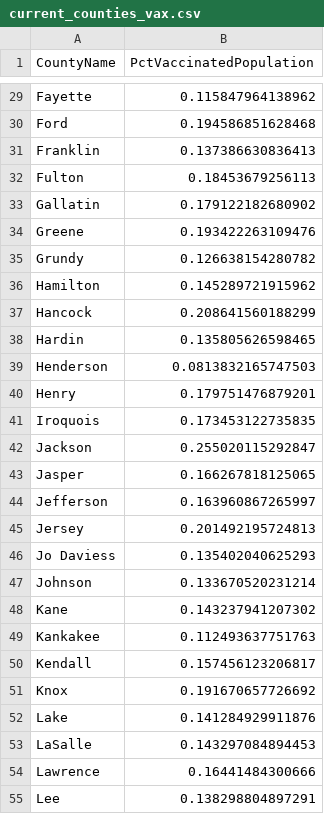
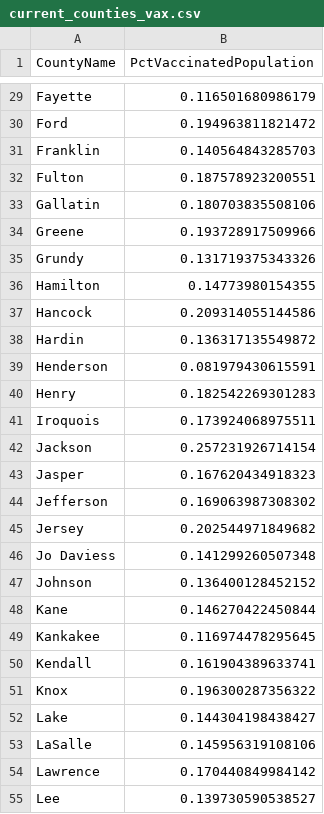
Before and after one commit to bzigterman/CUcovid, a CSV file: vax/current_counties_vax.csv, drawn as a sheet; only a part is shown, gaps mark what is left out; the diff covers the shown part only.

```diff
--- a/vax/current_counties_vax.csv
+++ b/vax/current_counties_vax.csv
@@ -29,27 +29,27 @@
-"Fayette",0.115847964138962
-"Ford",0.194586851628468
-"Franklin",0.137386630836413
-"Fulton",0.18453679256113
-"Gallatin",0.179122182680902
-"Greene",0.193422263109476
-"Grundy",0.126638154280782
-"Hamilton",0.145289721915962
-"Hancock",0.208641560188299
-"Hardin",0.135805626598465
-"Henderson",0.0813832165747503
-"Henry",0.179751476879201
-"Iroquois",0.173453122735835
-"Jackson",0.255020115292847
-"Jasper",0.166267818125065
-"Jefferson",0.163960867265997
-"Jersey",0.201492195724813
-"Jo Daviess",0.135402040625293
-"Johnson",0.133670520231214
-"Kane",0.143237941207302
-"Kankakee",0.112493637751763
-"Kendall",0.157456123206817
-"Knox",0.191670657726692
-"Lake",0.141284929911876
-"LaSalle",0.143297084894453
-"Lawrence",0.16441484300666
-"Lee",0.138298804897291
+"Fayette",0.116501680986179
+"Ford",0.194963811821472
+"Franklin",0.140564843285703
+"Fulton",0.187578923200551
+"Gallatin",0.180703835508106
+"Greene",0.193728917509966
+"Grundy",0.131719375343326
+"Hamilton",0.14773980154355
+"Hancock",0.209314055144586
+"Hardin",0.136317135549872
+"Henderson",0.081979430615591
+"Henry",0.182542269301283
+"Iroquois",0.173924068975511
+"Jackson",0.257231926714154
+"Jasper",0.167620434918323
+"Jefferson",0.169063987308302
+"Jersey",0.202544971849682
+"Jo Daviess",0.141299260507348
+"Johnson",0.136400128452152
+"Kane",0.146270422450844
+"Kankakee",0.116974478295645
+"Kendall",0.161904389633741
+"Knox",0.196300287356322
+"Lake",0.144304198438427
+"LaSalle",0.145956319108106
+"Lawrence",0.170440849984142
+"Lee",0.139730590538527
```
Also changed, not shown: 76 edited cells elsewhere in this file, idph/vax_IL.csv, 7 other files.
